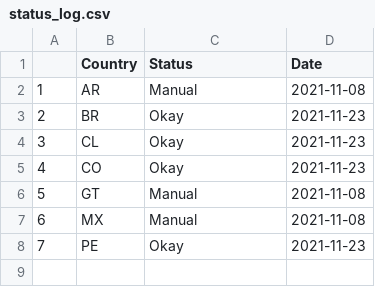
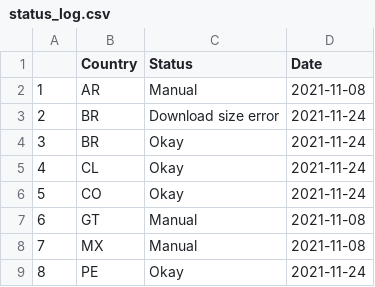
Before and after one commit to Drexel-UHC/salurbal_covid_dashboard, a CSV file: Clean/status_log.csv, drawn as a sheet; addresses are those after the commit; the diff names each change by its address in the sheet, - before the commit and + after, or states it on an @@ line.

Commit message:
Data Update - 11-24-2021

```diff
--- a/Clean/status_log.csv
+++ b/Clean/status_log.csv
+row 3: 2 | BR | Download size error | 2021-11-24
@@ column A renumbered from row 4 down @@
-D4:D6 (Date): 2021-11-23
+D4:D6 (Date): 2021-11-24
-D9 (Date): 2021-11-23
+D9 (Date): 2021-11-24
```
Also changed, not shown: Outputs/SALURBAL_COVID19_cumulative_cases_death.csv, 8 other files.
